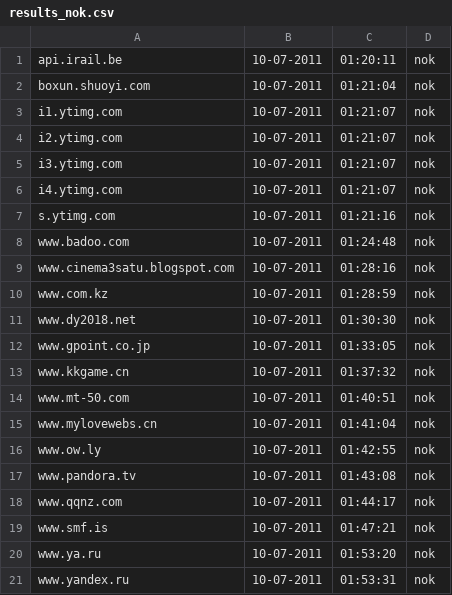
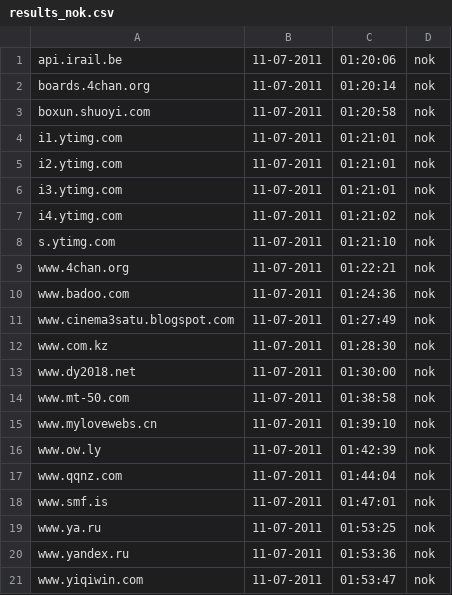
Before and after one commit to Tuinslak/GFW-URL-checker, a CSV file: testResults/be/results_nok.csv, drawn as a sheet.

```diff
--- a/testResults/be/results_nok.csv
+++ b/testResults/be/results_nok.csv
@@ -1,21 +1,21 @@
-api.irail.be,10-07-2011,01:20:11,nok
-boxun.shuoyi.com,10-07-2011,01:21:04,nok
-i1.ytimg.com,10-07-2011,01:21:07,nok
-i2.ytimg.com,10-07-2011,01:21:07,nok
-i3.ytimg.com,10-07-2011,01:21:07,nok
-i4.ytimg.com,10-07-2011,01:21:07,nok
-s.ytimg.com,10-07-2011,01:21:16,nok
-www.badoo.com,10-07-2011,01:24:48,nok
-www.cinema3satu.blogspot.com,10-07-2011,01:28:16,nok
-www.com.kz,10-07-2011,01:28:59,nok
-www.dy2018.net,10-07-2011,01:30:30,nok
-www.gpoint.co.jp,10-07-2011,01:33:05,nok
-www.kkgame.cn,10-07-2011,01:37:32,nok
-www.mt-50.com,10-07-2011,01:40:51,nok
-www.mylovewebs.cn,10-07-2011,01:41:04,nok
-www.ow.ly,10-07-2011,01:42:55,nok
-www.pandora.tv,10-07-2011,01:43:08,nok
-www.qqnz.com,10-07-2011,01:44:17,nok
-www.smf.is,10-07-2011,01:47:21,nok
-www.ya.ru,10-07-2011,01:53:20,nok
-www.yandex.ru,10-07-2011,01:53:31,nok
+api.irail.be,11-07-2011,01:20:06,nok
+boards.4chan.org,11-07-2011,01:20:14,nok
+boxun.shuoyi.com,11-07-2011,01:20:58,nok
+i1.ytimg.com,11-07-2011,01:21:01,nok
+i2.ytimg.com,11-07-2011,01:21:01,nok
+i3.ytimg.com,11-07-2011,01:21:01,nok
+i4.ytimg.com,11-07-2011,01:21:02,nok
+s.ytimg.com,11-07-2011,01:21:10,nok
+www.4chan.org,11-07-2011,01:22:21,nok
+www.badoo.com,11-07-2011,01:24:36,nok
+www.cinema3satu.blogspot.com,11-07-2011,01:27:49,nok
+www.com.kz,11-07-2011,01:28:30,nok
+www.dy2018.net,11-07-2011,01:30:00,nok
+www.mt-50.com,11-07-2011,01:38:58,nok
+www.mylovewebs.cn,11-07-2011,01:39:10,nok
+www.ow.ly,11-07-2011,01:42:39,nok
+www.qqnz.com,11-07-2011,01:44:04,nok
+www.smf.is,11-07-2011,01:47:01,nok
+www.ya.ru,11-07-2011,01:53:25,nok
+www.yandex.ru,11-07-2011,01:53:36,nok
+www.yiqiwin.com,11-07-2011,01:53:47,nok
```
Also changed, not shown: testResults/be/results.csv, testResults/be/results_ok.csv.
